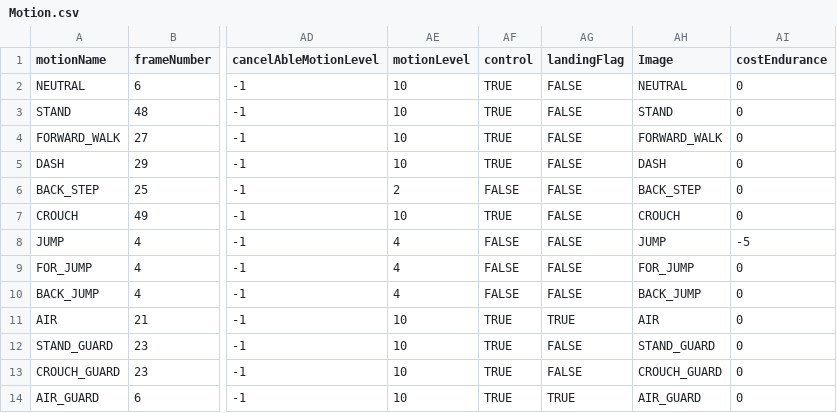
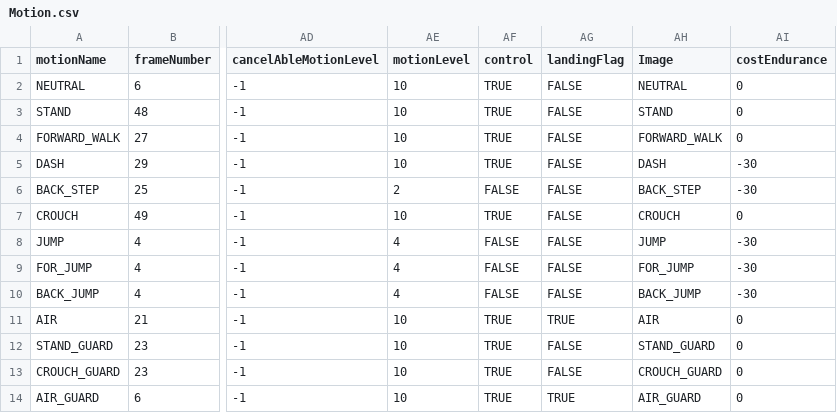
Before and after one commit to DSAINT1017/FTG_DEMO, a CSV file: data/characters/ZEN/Motion.csv, drawn as a sheet; only a part is shown, gaps mark what is left out; the diff names each change by its address in the sheet, - before the commit and + after, or states it on an @@ line.

```diff
--- a/data/characters/ZEN/Motion.csv
+++ b/data/characters/ZEN/Motion.csv
-AI5:AI6 (costEndurance): 0
+AI5:AI6 (costEndurance): -30
-AI8 (costEndurance): -5
+AI8 (costEndurance): -30
-AI9:AI10 (costEndurance): 0
+AI9:AI10 (costEndurance): -30
```
Also changed, not shown: 1 other file.
